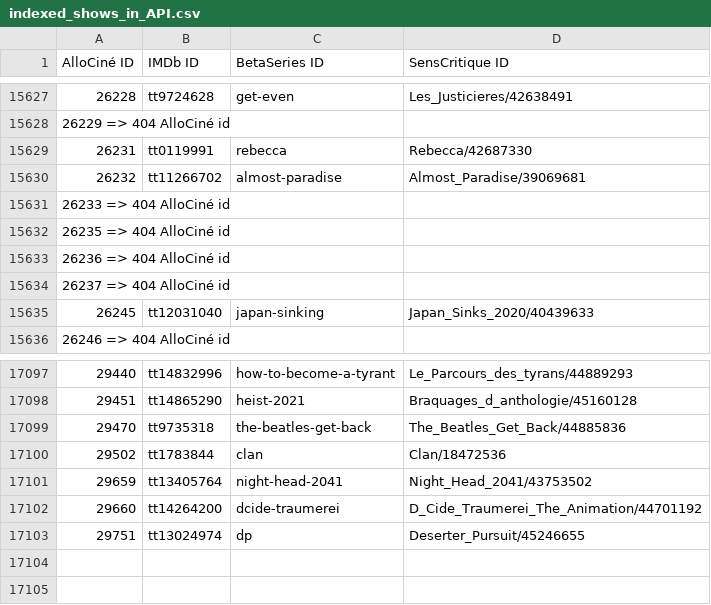
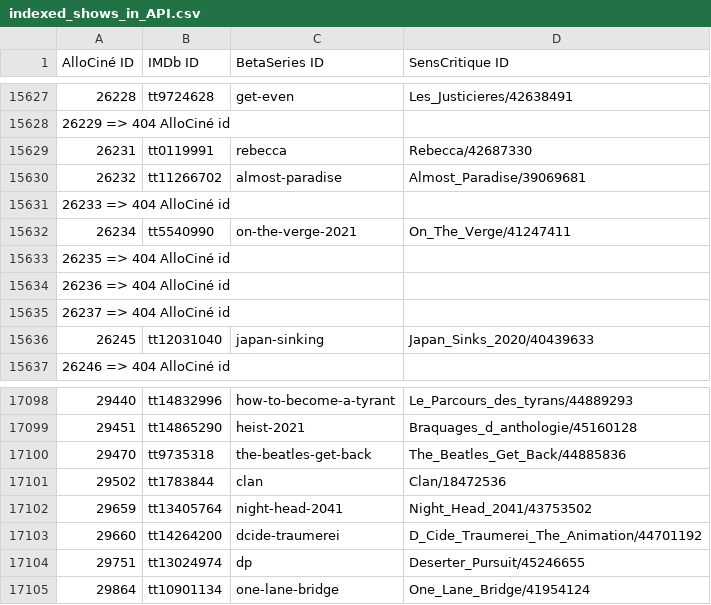
Before and after one commit to pierrevano/yqcsapi, a CSV file: indexed_shows_in_API.csv, drawn as a sheet; only a part is shown, gaps mark what is left out; the diff names each change by its address in the sheet, - before the commit and + after, or states it on an @@ line.

Commit message:
update data

```diff
--- a/indexed_shows_in_API.csv
+++ b/indexed_shows_in_API.csv
+row 15632: 26234 | tt5540990 | on-the-verge-2021 | On_The_Verge/41247411
+row 17105: 29864 | tt10901134 | one-lane-bridge | One_Lane_Bridge/41954124
```
